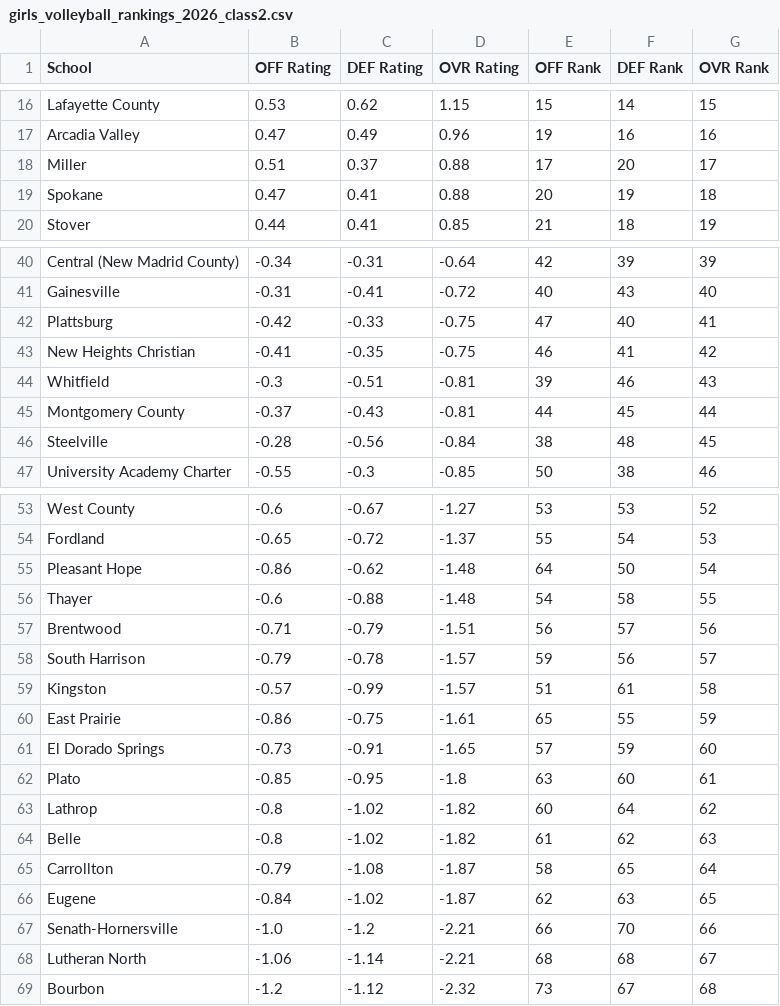
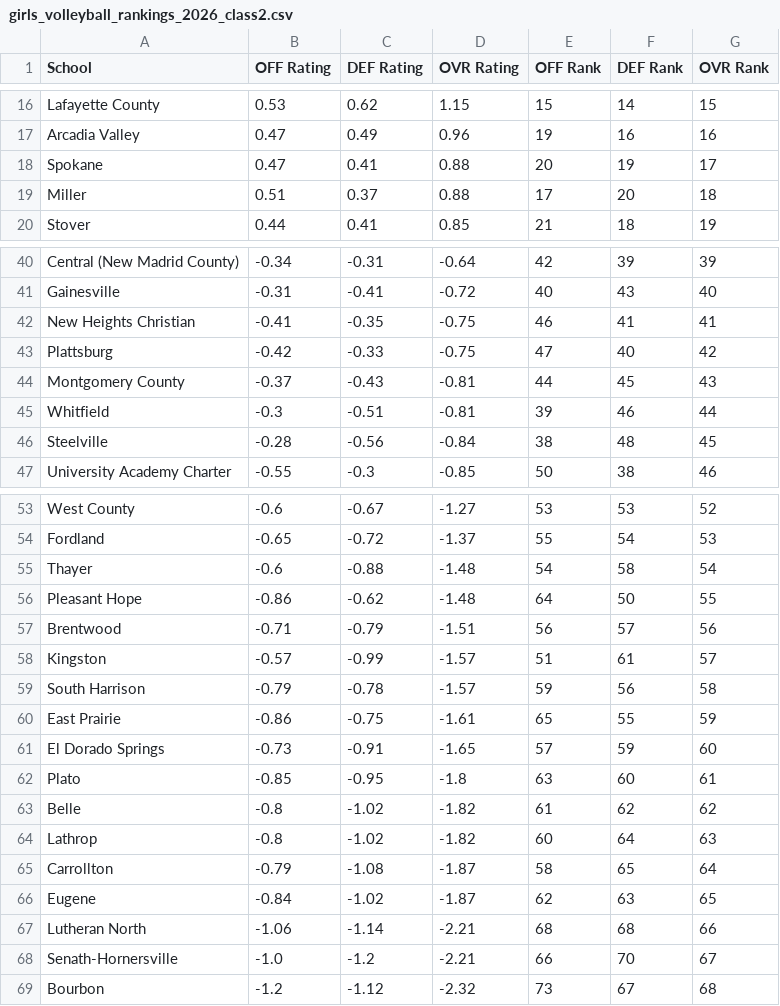
Before and after one commit to AllMOSports/Girls_Volleyball_Ratings_2026, a CSV file: girls_volleyball_rankings_2026_class2.csv, drawn as a sheet; only a part is shown, gaps mark what is left out; the diff covers the shown part only.

```diff
--- a/girls_volleyball_rankings_2026_class2.csv
+++ b/girls_volleyball_rankings_2026_class2.csv
@@ -17,4 +17,4 @@ Lafayette County,0.53,0.62,1.15,15,14,15
 Arcadia Valley,0.47,0.49,0.96,19,16,16
-Miller,0.51,0.37,0.88,17,20,17
-Spokane,0.47,0.41,0.88,20,19,18
+Spokane,0.47,0.41,0.88,20,19,17
+Miller,0.51,0.37,0.88,17,20,18
 Stover,0.44,0.41,0.85,21,18,19
@@ -41,6 +41,6 @@ Central (New Madrid County),-0.34,-0.31,-0.64,42,39,39
 Gainesville,-0.31,-0.41,-0.72,40,43,40
-Plattsburg,-0.42,-0.33,-0.75,47,40,41
-New Heights Christian,-0.41,-0.35,-0.75,46,41,42
-Whitfield,-0.3,-0.51,-0.81,39,46,43
-Montgomery County,-0.37,-0.43,-0.81,44,45,44
+New Heights Christian,-0.41,-0.35,-0.75,46,41,41
+Plattsburg,-0.42,-0.33,-0.75,47,40,42
+Montgomery County,-0.37,-0.43,-0.81,44,45,43
+Whitfield,-0.3,-0.51,-0.81,39,46,44
 Steelville,-0.28,-0.56,-0.84,38,48,45
@@ -54,7 +54,7 @@ West County,-0.6,-0.67,-1.27,53,53,52
 Fordland,-0.65,-0.72,-1.37,55,54,53
-Pleasant Hope,-0.86,-0.62,-1.48,64,50,54
-Thayer,-0.6,-0.88,-1.48,54,58,55
+Thayer,-0.6,-0.88,-1.48,54,58,54
+Pleasant Hope,-0.86,-0.62,-1.48,64,50,55
 Brentwood,-0.71,-0.79,-1.51,56,57,56
-South Harrison,-0.79,-0.78,-1.57,59,56,57
-Kingston,-0.57,-0.99,-1.57,51,61,58
+Kingston,-0.57,-0.99,-1.57,51,61,57
+South Harrison,-0.79,-0.78,-1.57,59,56,58
 East Prairie,-0.86,-0.75,-1.61,65,55,59
@@ -62,8 +62,8 @@ El Dorado Springs,-0.73,-0.91,-1.65,57,59,60
 Plato,-0.85,-0.95,-1.8,63,60,61
-Lathrop,-0.8,-1.02,-1.82,60,64,62
-Belle,-0.8,-1.02,-1.82,61,62,63
+Belle,-0.8,-1.02,-1.82,61,62,62
+Lathrop,-0.8,-1.02,-1.82,60,64,63
 Carrollton,-0.79,-1.08,-1.87,58,65,64
 Eugene,-0.84,-1.02,-1.87,62,63,65
-Senath-Hornersville,-1.0,-1.2,-2.21,66,70,66
-Lutheran North,-1.06,-1.14,-2.21,68,68,67
+Lutheran North,-1.06,-1.14,-2.21,68,68,66
+Senath-Hornersville,-1.0,-1.2,-2.21,66,70,67
 Bourbon,-1.2,-1.12,-2.32,73,67,68
```
Also changed, not shown: 3 added rows, 3 removed rows and 3 edited cells elsewhere in this file, girls_volleyball_rankings_2026_all.csv, girls_volleyball_rankings_2026_class1.csv, 13 other files.
